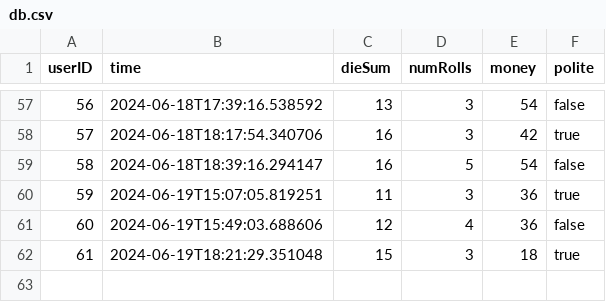
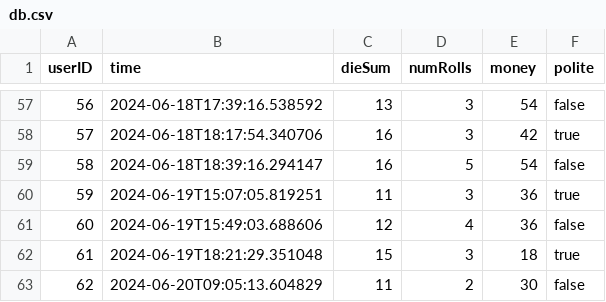
Before and after one commit to albinkempe/DARTanjang, a CSV file: data/db.csv, drawn as a sheet; only a part is shown, gaps mark what is left out; the diff names each change by its address in the sheet, - before the commit and + after, or states it on an @@ line.

Commit message:
almost last data

```diff
--- a/data/db.csv
+++ b/data/db.csv
+row 63: 62 | 2024-06-20T09:05:13.604829 | 11 | 2 | 30 | false
```
